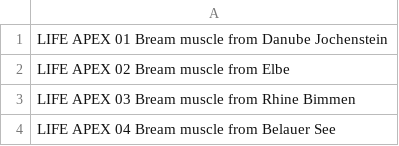
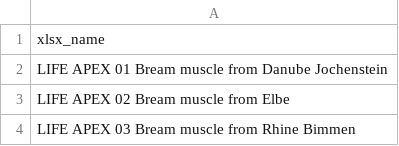
Before and after one commit to xhoreckym/norman_database_system, a CSV file: database/seeders/seeds/empodat_suspect/apex_data_headers.csv, drawn as a sheet; only a part is shown; the shorter side is filled out with more unchanged rows; the diff names each change by its address in the sheet, - before the commit and + after, or states it on an @@ line.

Commit message:
empodat suspect seeder

```diff
--- a/database/seeders/seeds/empodat_suspect/apex_data_headers.csv
+++ b/database/seeders/seeds/empodat_suspect/apex_data_headers.csv
+row 1: xlsx_name
```
Also changed, not shown: 2 other files.
